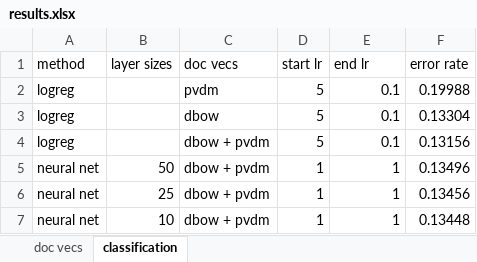
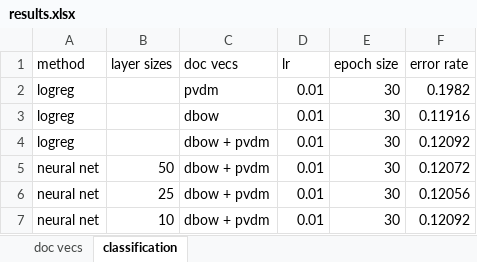
Before and after one commit to stevenxxiu/dist_rep_sent_doc, an Excel workbook: results.xlsx, sheet classification, drawn as a sheet; values as stored, in another font and other column widths than the file's, no borders; the diff names each change by its address in the sheet, - before the commit and + after, or states it on an @@ line.

```diff
--- a/results.xlsx (sheet classification)
+++ b/results.xlsx (sheet classification)
-D1: start lr
+D1: lr
-E1: end lr
+E1: epoch size
-D2:D4 (lr): 5
+D2:D4 (lr): 0.01
-E2:E4 (epoch size): 0.1
+E2:E4 (epoch size): 30
-F2 (error rate): 0.19988
+F2 (error rate): 0.1982
-F3 (error rate): 0.13304
+F3 (error rate): 0.11916
-F4 (error rate): 0.13156
+F4 (error rate): 0.12092
-D5:D7 (lr): 1
+D5:D7 (lr): 0.01
-E5:E7 (epoch size): 1
+E5:E7 (epoch size): 30
-F5 (error rate): 0.13496
+F5 (error rate): 0.12072
-F6 (error rate): 0.13456
+F6 (error rate): 0.12056
-F7 (error rate): 0.13448
+F7 (error rate): 0.12092
```
Also changed, not shown: sheet doc vecs, 1 other file.
